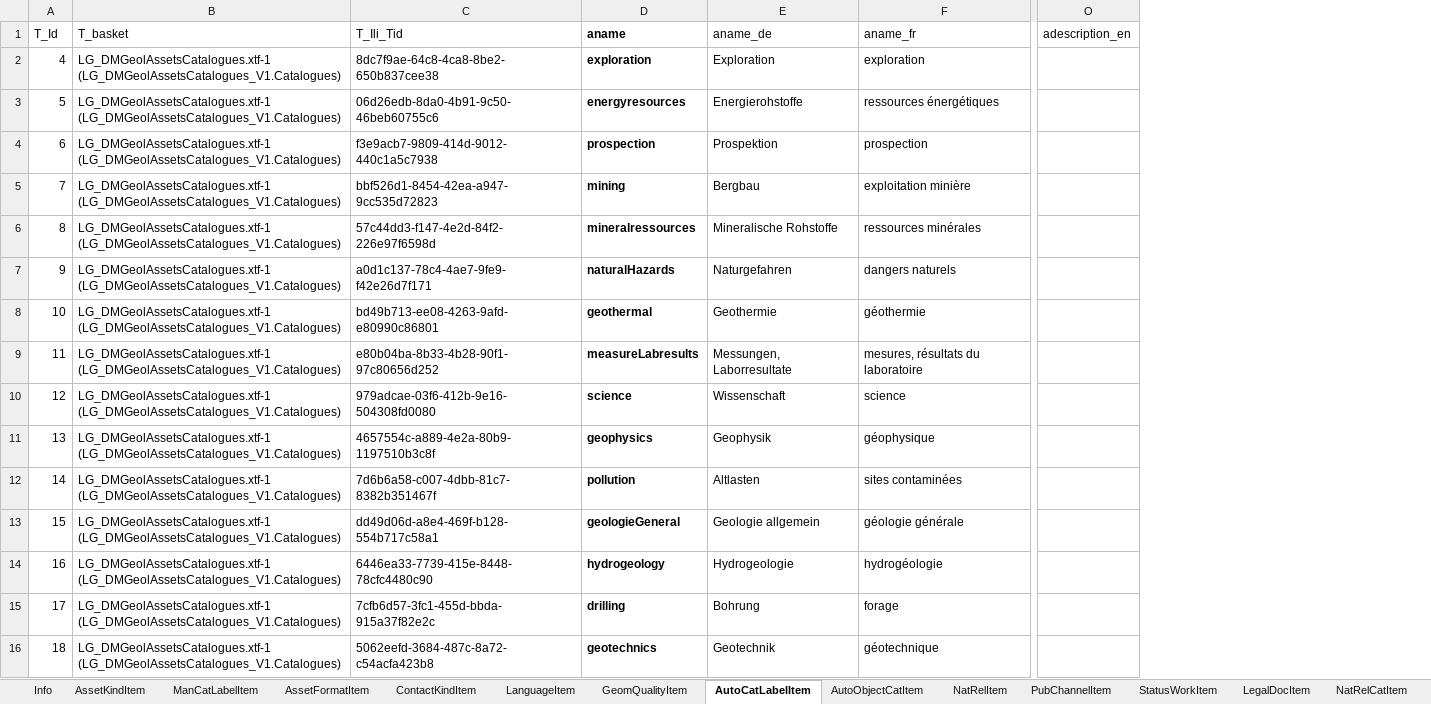
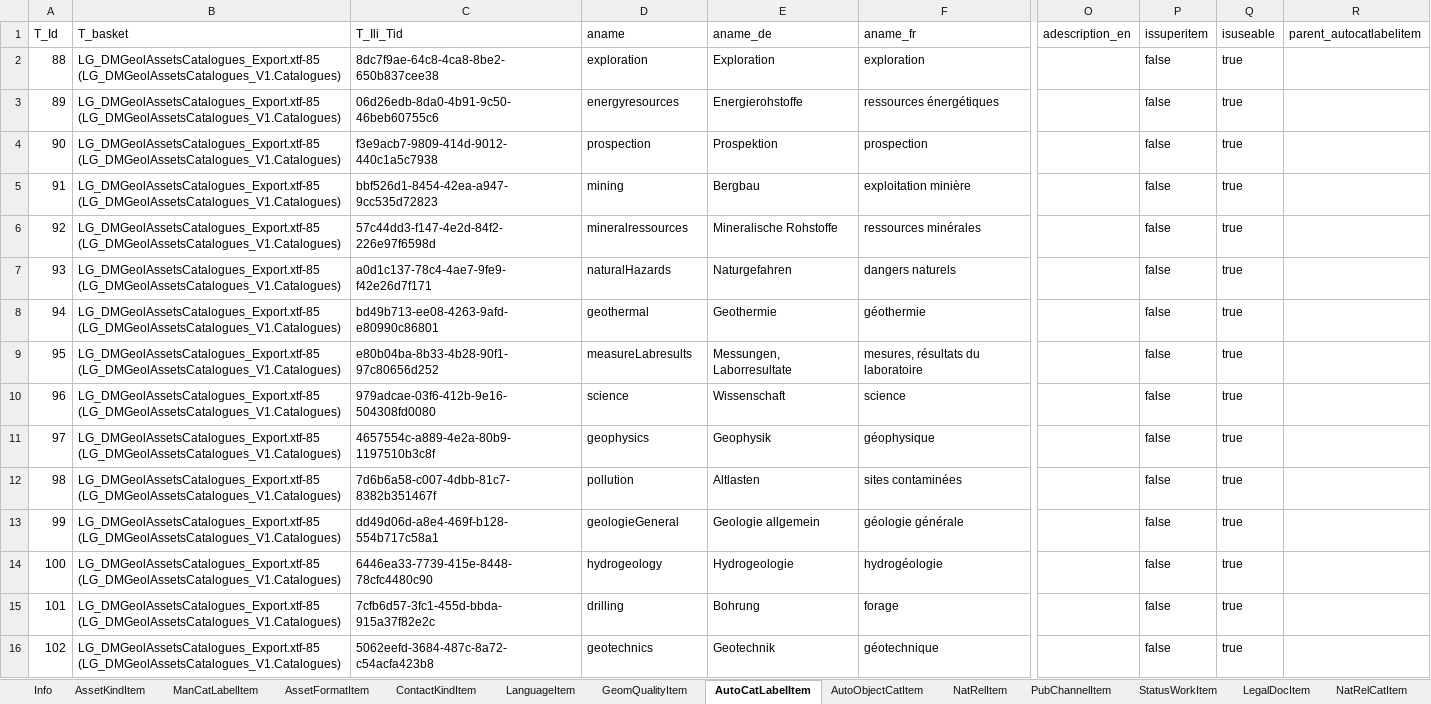
Before and after one commit to swissgeol/dmAssets, an Excel workbook: doc/LG_DMGeolAssetsCatalogues_V1_211122_ON.xlsx, sheet AutoCatLabelItem, drawn as a sheet; only a part is shown, gaps mark what is left out; values as stored, in another font and other column widths than the file's, no borders; the diff names each change by its address in the sheet, - before the commit and + after, or states it on an @@ line.

Commit message:
catalogue values corrected, uml, cd and objc created; dbs created

```diff
--- a/doc/LG_DMGeolAssetsCatalogues_V1_211122_ON.xlsx (sheet AutoCatLabelItem)
+++ b/doc/LG_DMGeolAssetsCatalogues_V1_211122_ON.xlsx (sheet AutoCatLabelItem)
+column P (issuperitem), rows 2-16: all false
+column Q (isuseable), rows 2-16: all true
+column R (parent_autocatlabelitem), empty
-D1:D16 bold: on
+D1:D16 bold: off
-A2 (T_Id): 4
+A2 (T_Id): 88
-B2:B16 (T_basket): LG_DMGeolAssetsCatalogues.xtf-1 (LG_DMGeolAssetsCatalogues_V1.Catalogues)
+B2:B16 (T_basket): LG_DMGeolAssetsCatalogues_Export.xtf-85 (LG_DMGeolAssetsCatalogues_V1.Catalogues)
-A3 (T_Id): 5
+A3 (T_Id): 89
-A4 (T_Id): 6
+A4 (T_Id): 90
-A5 (T_Id): 7
+A5 (T_Id): 91
-A6 (T_Id): 8
+A6 (T_Id): 92
-A7 (T_Id): 9
+A7 (T_Id): 93
-A8 (T_Id): 10
+A8 (T_Id): 94
-A9 (T_Id): 11
+A9 (T_Id): 95
-A10 (T_Id): 12
+A10 (T_Id): 96
-A11 (T_Id): 13
+A11 (T_Id): 97
-A12 (T_Id): 14
+A12 (T_Id): 98
-A13 (T_Id): 15
+A13 (T_Id): 99
-A14 (T_Id): 16
+A14 (T_Id): 100
-A15 (T_Id): 17
+A15 (T_Id): 101
-A16 (T_Id): 18
+A16 (T_Id): 102
```
Also changed, not shown: sheet AssetKindItem, sheet PubChannelItem, sheet AutoObjectCatItem, sheet NatRelItem, sheet StatusWorkItem, sheet StatusRestrictionItem, 10 more sheets, 16 other files.
